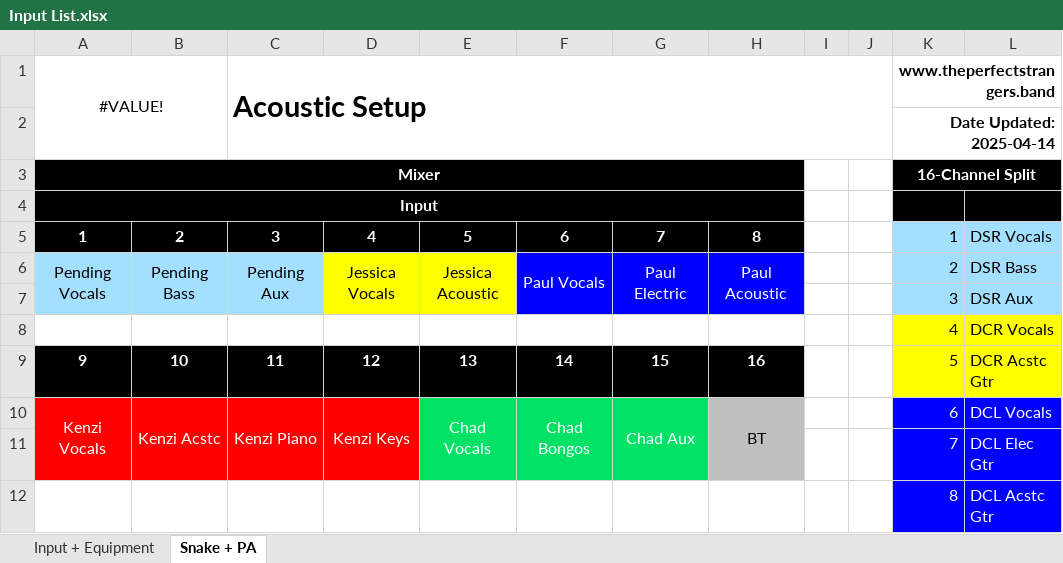
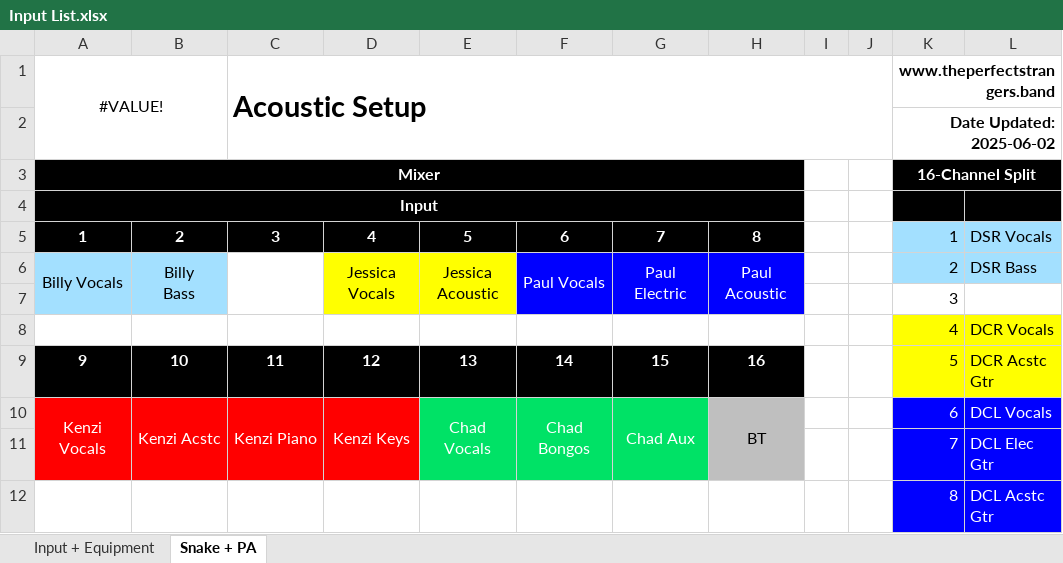
Before and after one commit to ThePerfectStrangers/TechnicalDocumentation, an Excel workbook: Input List/Acoustic/Input List.xlsx, sheet Snake + PA, drawn as a sheet; only a part is shown; values as stored, in another font and other column widths than the file's, no borders; table styles not drawn; ↵ is a line break in a cell; the diff names each change by its address in the sheet, - before the commit and + after, or states it on an @@ line.

```diff
--- a/Input List/Acoustic/Input List.xlsx (sheet Snake + PA)
+++ b/Input List/Acoustic/Input List.xlsx (sheet Snake + PA)
-K2 (www.theperfectstrangers.band): Date Updated: 2025-04-14
+K2 (www.theperfectstrangers.band): Date Updated: 2025-06-02
-A6 (#VALUE!): Pending Vocals
+A6 (#VALUE!): Billy Vocals
-B6: Pending Bass
+B6: Billy ↵ Bass
-C6 (Acoustic Setup): Pending Aux
+C6 (Acoustic Setup): (empty)
-C6:C7 fill: #A3E0FF
+C6:C7 fill: none
-K7:L7 fill: #A3E0FF
+K7:L7 fill: none
-L7: DSR Aux
+L7: (empty)
```
Also changed, not shown: sheet Input + Equipment, Assets/BandColorConvention/BandColorConvention.xlsx, Input List/Full Band/Input List.xlsx, 1 other file.
